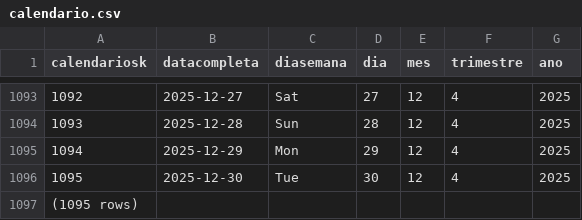
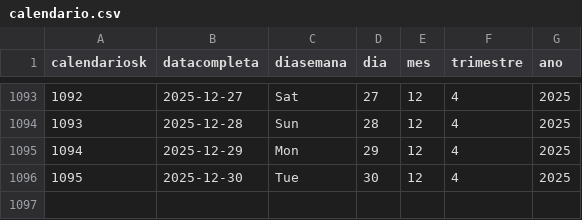
Before and after one commit to kauankevem/fgv-informational-modeling, a CSV file: data/CSVs/calendario.csv, drawn as a sheet; only a part is shown, gaps mark what is left out; the diff names each change by its address in the sheet, - before the commit and + after, or states it on an @@ line.

```diff
--- a/data/CSVs/calendario.csv
+++ b/data/CSVs/calendario.csv
-row 1097: (1095 rows)
```
Also changed, not shown: data/CSVs/avaliacao.csv, data/CSVs/endereco.csv, 6 other files.
